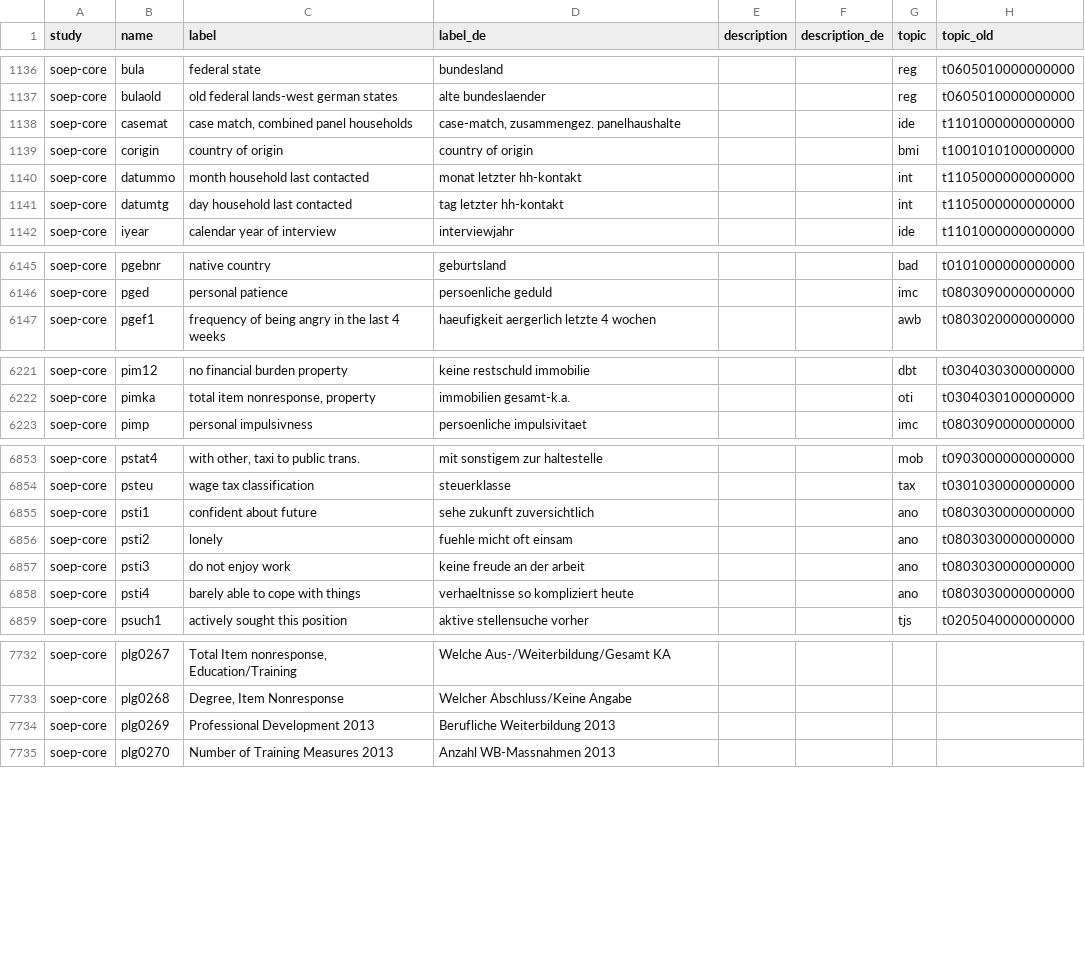
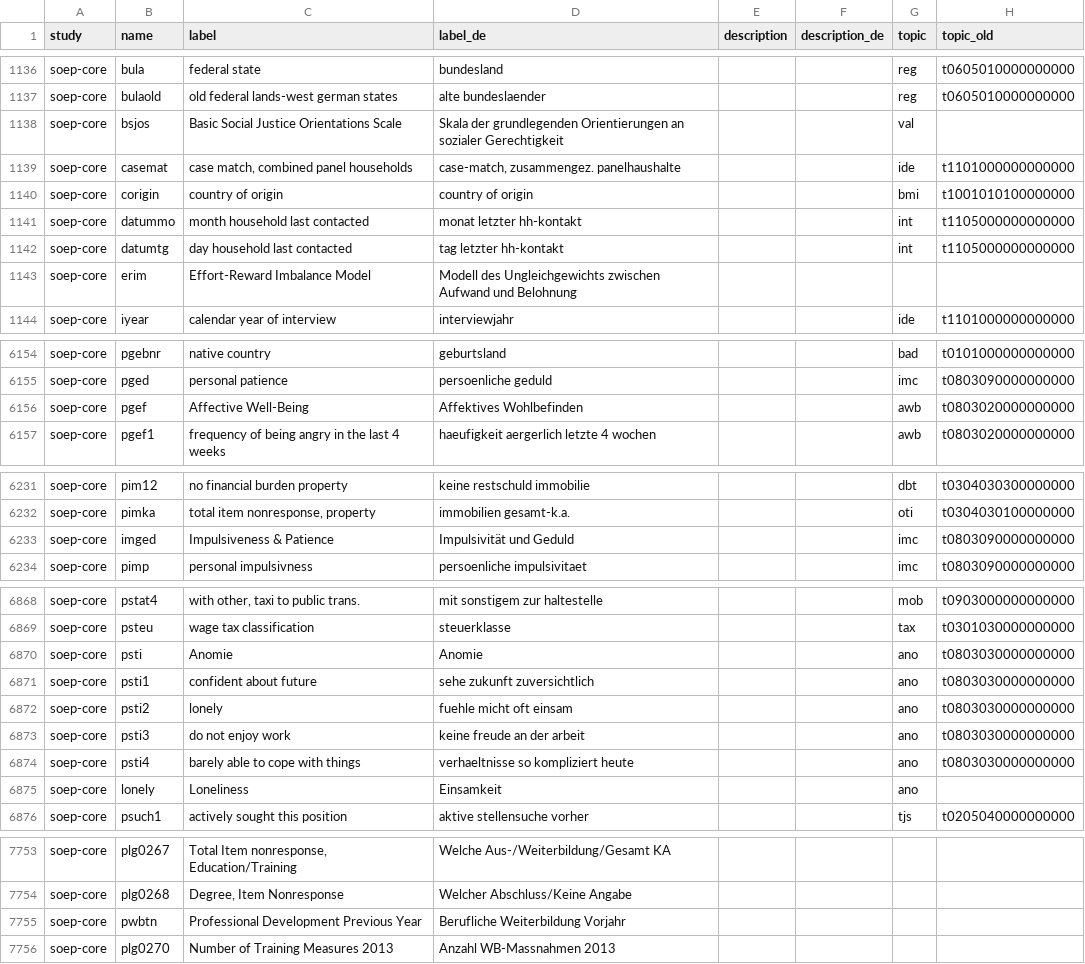
Before and after one commit to paneldata/soep-core, a CSV file: metadata/concepts.csv, drawn as a sheet; only a part is shown, gaps mark what is left out; removed rows and columns are numbered as before the commit, all else as after; the diff covers the shown part only; the diff names each change by its address in the sheet, - before the commit and + after, or states it on an @@ line.

```diff
--- a/metadata/concepts.csv
+++ b/metadata/concepts.csv
+row 1138: soep-core | bsjos | Basic Social Justice Orientations Scale | Skala der grundlegenden Orientierungen an sozialer Gerechtigkeit |  |  | val
+row 1143: soep-core | erim | Effort-Reward Imbalance Model | Modell des Ungleichgewichts zwischen Aufwand und Belohnung
+row 6156: soep-core | pgef | Affective Well-Being | Affektives Wohlbefinden |  |  | awb | t0803020000000000
+row 6233: soep-core | imged | Impulsiveness & Patience | Impulsivität und Geduld |  |  | imc | t0803090000000000
+row 6870: soep-core | psti | Anomie | Anomie |  |  | ano | t0803030000000000
+row 6875: soep-core | lonely | Loneliness | Einsamkeit |  |  | ano
-row 7734: soep-core | plg0269 | Professional Development 2013 | Berufliche Weiterbildung 2013
+row 7755: soep-core | pwbtn | Professional Development Previous Year | Berufliche Weiterbildung Vorjahr
```
Also changed, not shown: 26 added rows and 6 edited cells elsewhere in this file, metadata/attachments.csv, metadata/datasets.csv, 14 other files.
